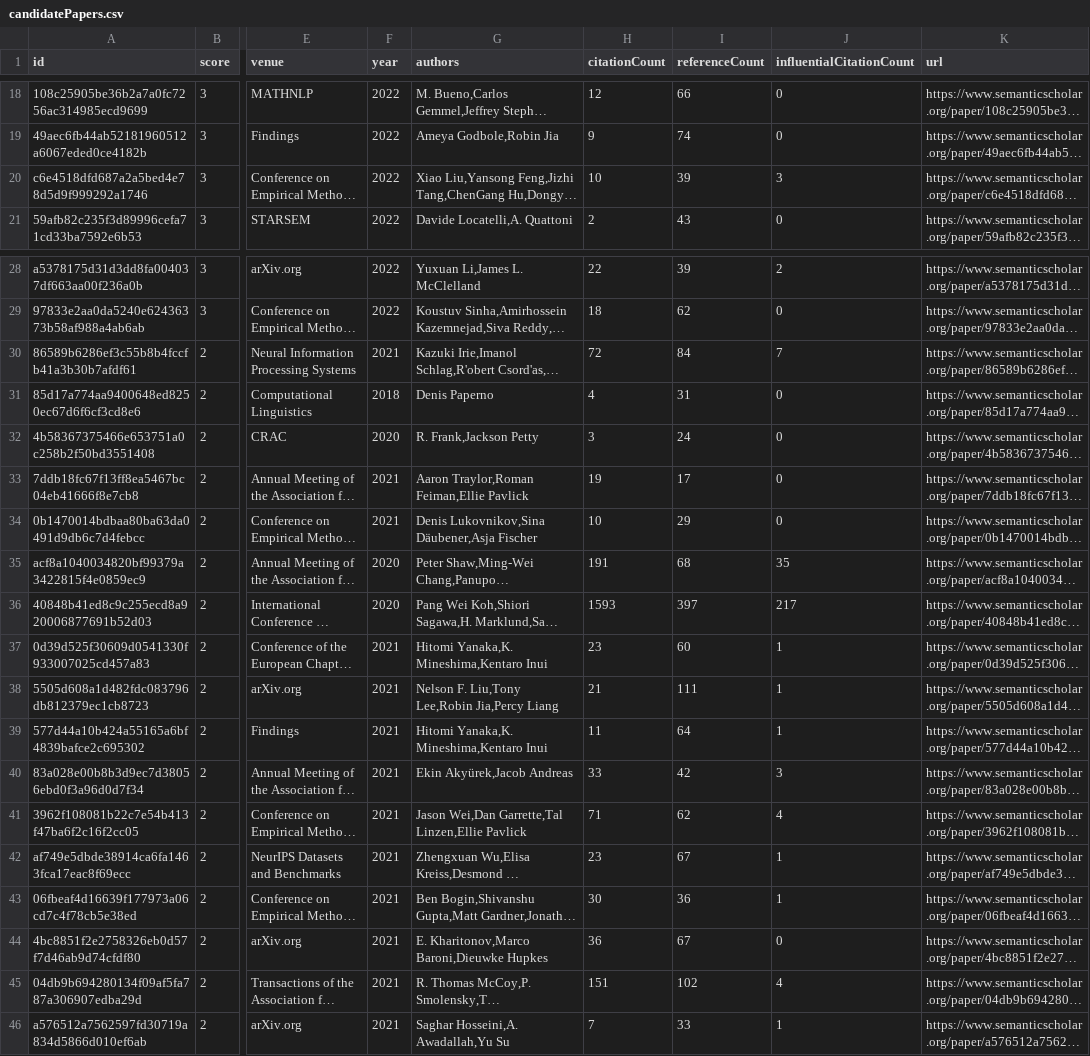
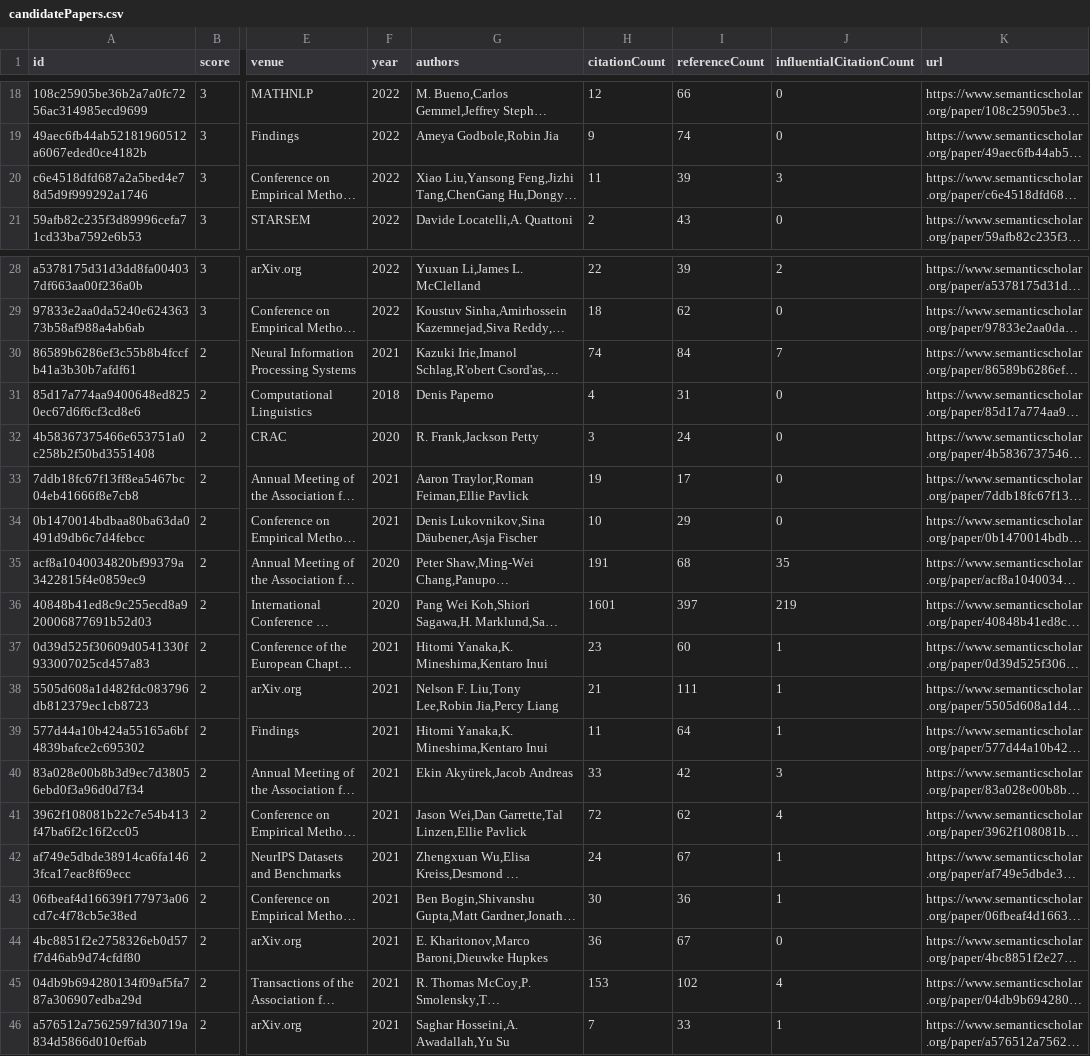
Before and after one commit to avi-otterai/compositional-generalization-lit-review, a CSV file: data/candidatePapers.csv, drawn as a sheet; only a part is shown, gaps mark what is left out; long unchanged cells end in …; the diff names each change by its address in the sheet, - before the commit and + after, or states it on an @@ line.

```diff
--- a/data/candidatePapers.csv
+++ b/data/candidatePapers.csv
-H20 (citationCount): 10
+H20 (citationCount): 11
-H30 (citationCount): 72
+H30 (citationCount): 74
-H36 (citationCount): 1593
+H36 (citationCount): 1601
-J36 (influentialCitationCount): 217
+J36 (influentialCitationCount): 219
-H41 (citationCount): 71
+H41 (citationCount): 72
-H42 (citationCount): 23
+H42 (citationCount): 24
-H45 (citationCount): 151
+H45 (citationCount): 153
```
Also changed, not shown: 2 other files.
